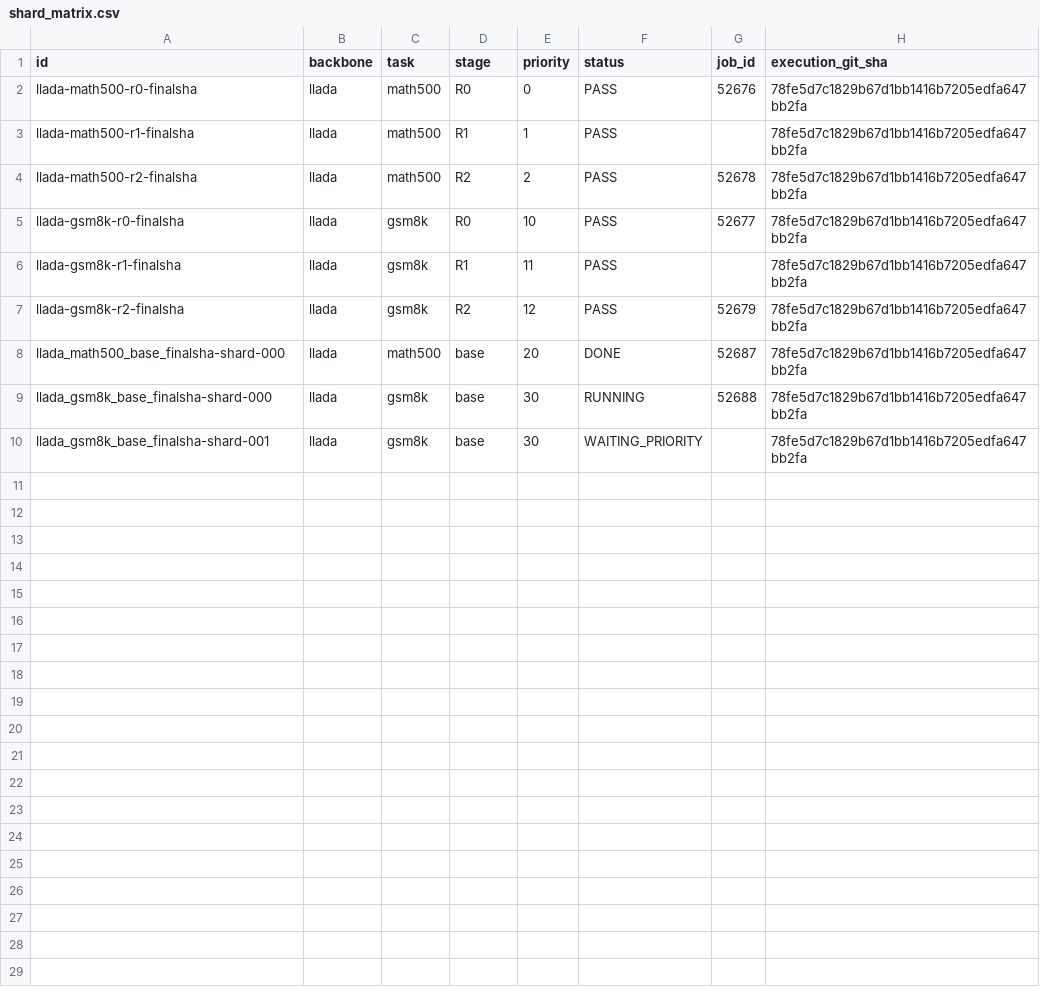
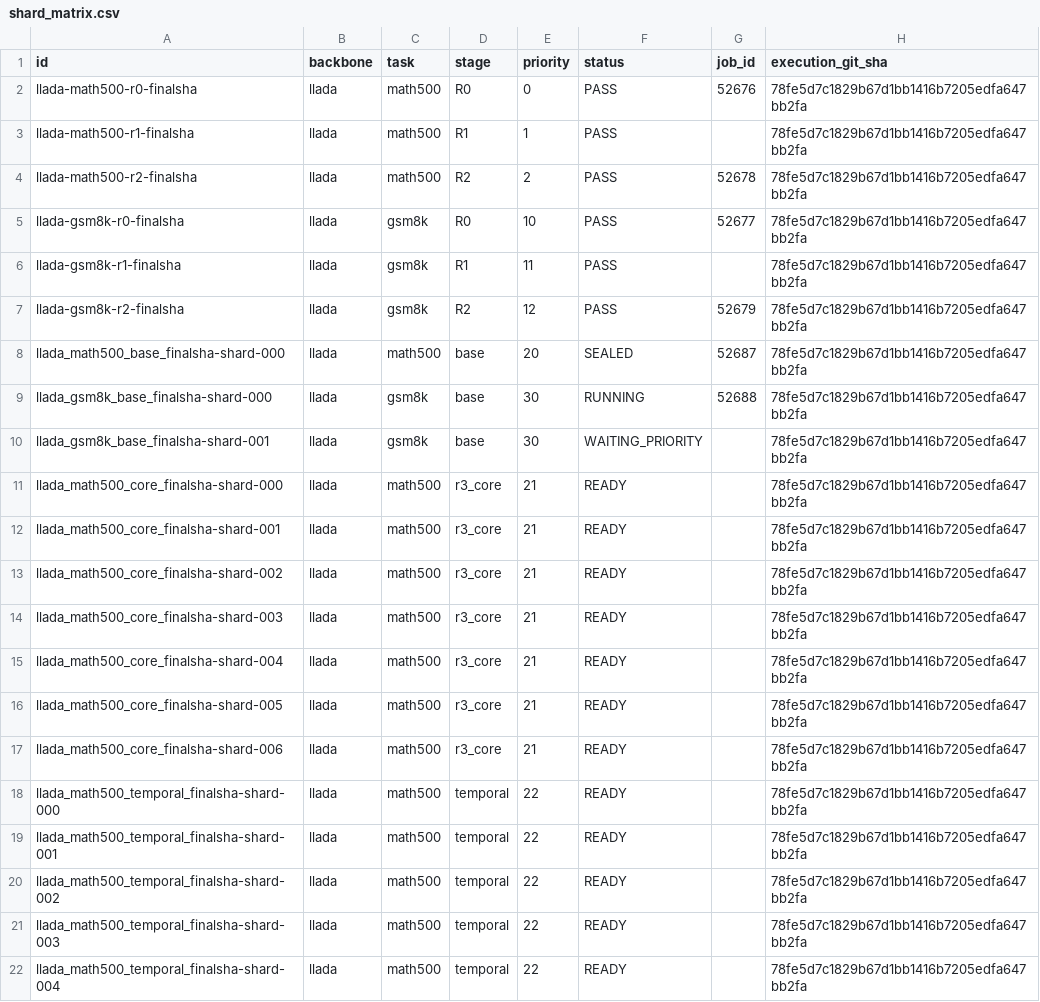
Before and after one commit to imaimonkey/repairable-state-discovery, a CSV file: status/v2r/shard_matrix.csv, drawn as a sheet.

Commit message:
Update reference-primary gate and resource status

```diff
--- a/status/v2r/shard_matrix.csv
+++ b/status/v2r/shard_matrix.csv
@@ -7,4 +7,16 @@ llada-gsm8k-r1-finalsha,llada,gsm8k,R1,11,PASS,,78fe5d7c1829b67d1bb1416b7205edfa
 llada-gsm8k-r2-finalsha,llada,gsm8k,R2,12,PASS,52679,78fe5d7c1829b67d1bb1416b7205edfa647bb2fa
-llada_math500_base_finalsha-shard-000,llada,math500,base,20,DONE,52687,78fe5d7c1829b67d1bb1416b7205edfa647bb2fa
+llada_math500_base_finalsha-shard-000,llada,math500,base,20,SEALED,52687,78fe5d7c1829b67d1bb1416b7205edfa647bb2fa
 llada_gsm8k_base_finalsha-shard-000,llada,gsm8k,base,30,RUNNING,52688,78fe5d7c1829b67d1bb1416b7205edfa647bb2fa
 llada_gsm8k_base_finalsha-shard-001,llada,gsm8k,base,30,WAITING_PRIORITY,,78fe5d7c1829b67d1bb1416b7205edfa647bb2fa
+llada_math500_core_finalsha-shard-000,llada,math500,r3_core,21,READY,,78fe5d7c1829b67d1bb1416b7205edfa647bb2fa
+llada_math500_core_finalsha-shard-001,llada,math500,r3_core,21,READY,,78fe5d7c1829b67d1bb1416b7205edfa647bb2fa
+llada_math500_core_finalsha-shard-002,llada,math500,r3_core,21,READY,,78fe5d7c1829b67d1bb1416b7205edfa647bb2fa
+llada_math500_core_finalsha-shard-003,llada,math500,r3_core,21,READY,,78fe5d7c1829b67d1bb1416b7205edfa647bb2fa
+llada_math500_core_finalsha-shard-004,llada,math500,r3_core,21,READY,,78fe5d7c1829b67d1bb1416b7205edfa647bb2fa
+llada_math500_core_finalsha-shard-005,llada,math500,r3_core,21,READY,,78fe5d7c1829b67d1bb1416b7205edfa647bb2fa
+llada_math500_core_finalsha-shard-006,llada,math500,r3_core,21,READY,,78fe5d7c1829b67d1bb1416b7205edfa647bb2fa
+llada_math500_temporal_finalsha-shard-000,llada,math500,temporal,22,READY,,78fe5d7c1829b67d1bb1416b7205edfa647bb2fa
+llada_math500_temporal_finalsha-shard-001,llada,math500,temporal,22,READY,,78fe5d7c1829b67d1bb1416b7205edfa647bb2fa
+llada_math500_temporal_finalsha-shard-002,llada,math500,temporal,22,READY,,78fe5d7c1829b67d1bb1416b7205edfa647bb2fa
+llada_math500_temporal_finalsha-shard-003,llada,math500,temporal,22,READY,,78fe5d7c1829b67d1bb1416b7205edfa647bb2fa
+llada_math500_temporal_finalsha-shard-004,llada,math500,temporal,22,READY,,78fe5d7c1829b67d1bb1416b7205edfa647bb2fa
```
Also changed, not shown: 17 other files.
